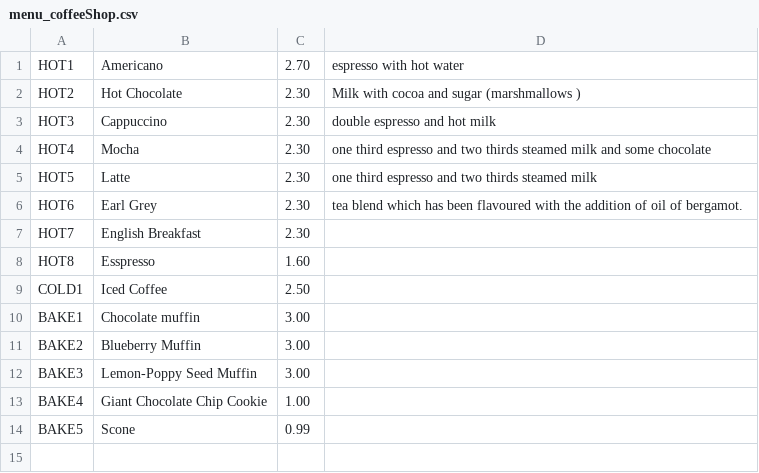
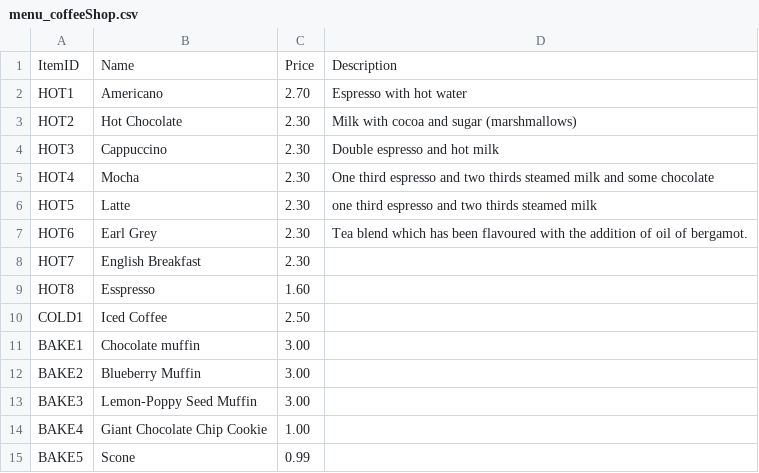
Before and after one commit to clr3/ASE_Coursework, a CSV file: csvFiles/menu_coffeeShop.csv, drawn as a sheet; addresses are those after the commit; the diff names each change by its address in the sheet, - before the commit and + after, or states it on an @@ line.

```diff
--- a/csvFiles/menu_coffeeShop.csv
+++ b/csvFiles/menu_coffeeShop.csv
+row 1: ItemID | Name | Price | Description
-D2: espresso with hot water
+D2: Espresso with hot water
-D3: Milk with cocoa and sugar (marshmallows )
+D3: Milk with cocoa and sugar (marshmallows)
-D4: double espresso and hot milk
+D4: Double espresso and hot milk
-D5: one third espresso…
+D5: One third espresso…
-D7: tea blend which…
+D7: Tea blend which…
```
Also changed, not shown: 9 other files.
